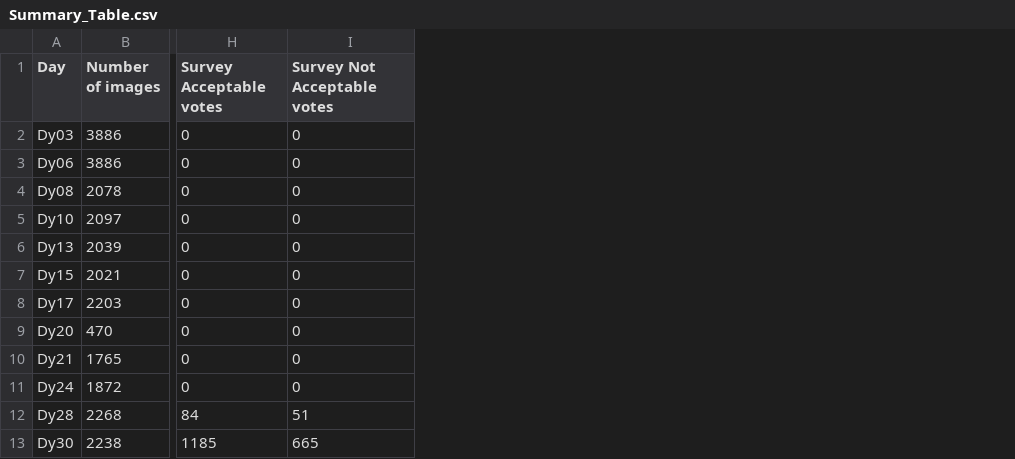
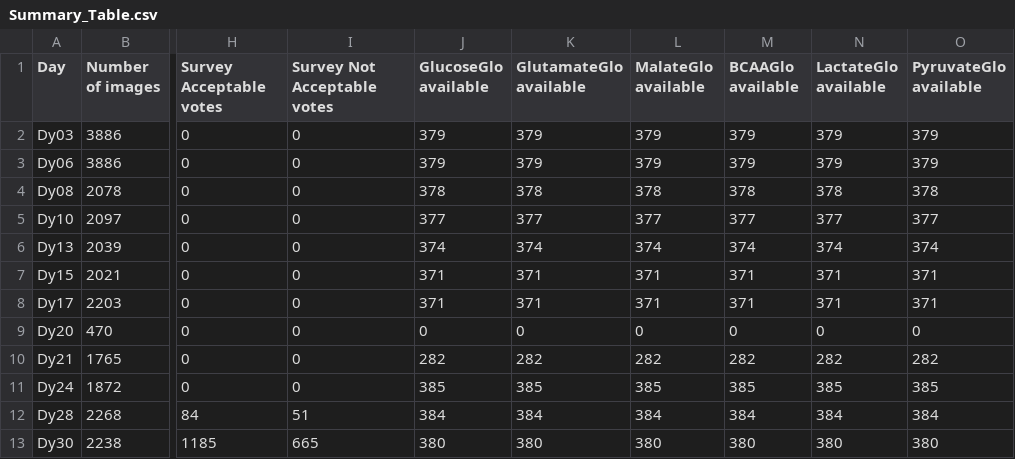
Before and after one commit to dsi-clinic/2025-promega-mini-test, a CSV file: Summary_Table.csv, drawn as a sheet; only a part is shown, gaps mark what is left out; the diff names each change by its address in the sheet, - before the commit and + after, or states it on an @@ line.

Commit message:
Table updated with metabolite data

```diff
--- a/Summary_Table.csv
+++ b/Summary_Table.csv
+column J (GlucoseGlo available), rows 2-13: 379 | 379 | 378 | 377 | 374 | 371 | 371 | 0 | 282 | 385 | 384 | 380
+column K (GlutamateGlo available), rows 2-13: 379 | 379 | 378 | 377 | 374 | 371 | 371 | 0 | 282 | 385 | 384 | 380
+column L (MalateGlo available), rows 2-13: 379 | 379 | 378 | 377 | 374 | 371 | 371 | 0 | 282 | 385 | 384 | 380
+column M (BCAAGlo available), rows 2-13: 379 | 379 | 378 | 377 | 374 | 371 | 371 | 0 | 282 | 385 | 384 | 380
+column N (LactateGlo available), rows 2-13: 379 | 379 | 378 | 377 | 374 | 371 | 371 | 0 | 282 | 385 | 384 | 380
+column O (PyruvateGlo available), rows 2-13: 379 | 379 | 378 | 377 | 374 | 371 | 371 | 0 | 282 | 385 | 384 | 380
```
Also changed, not shown: 1 other file.
